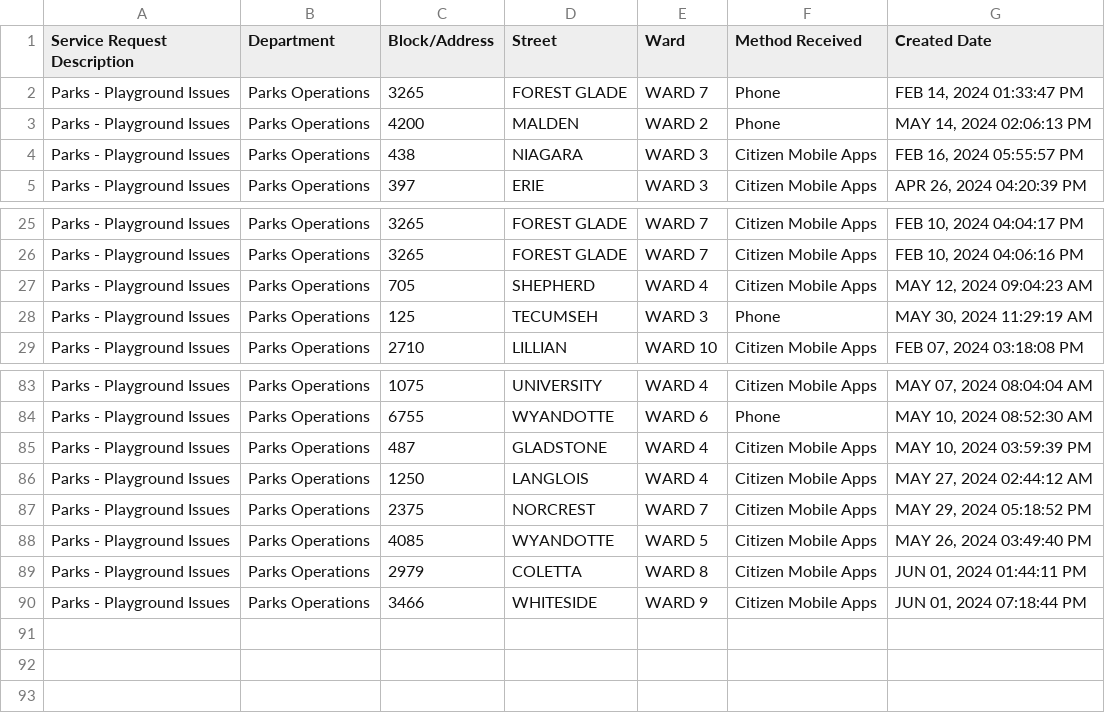
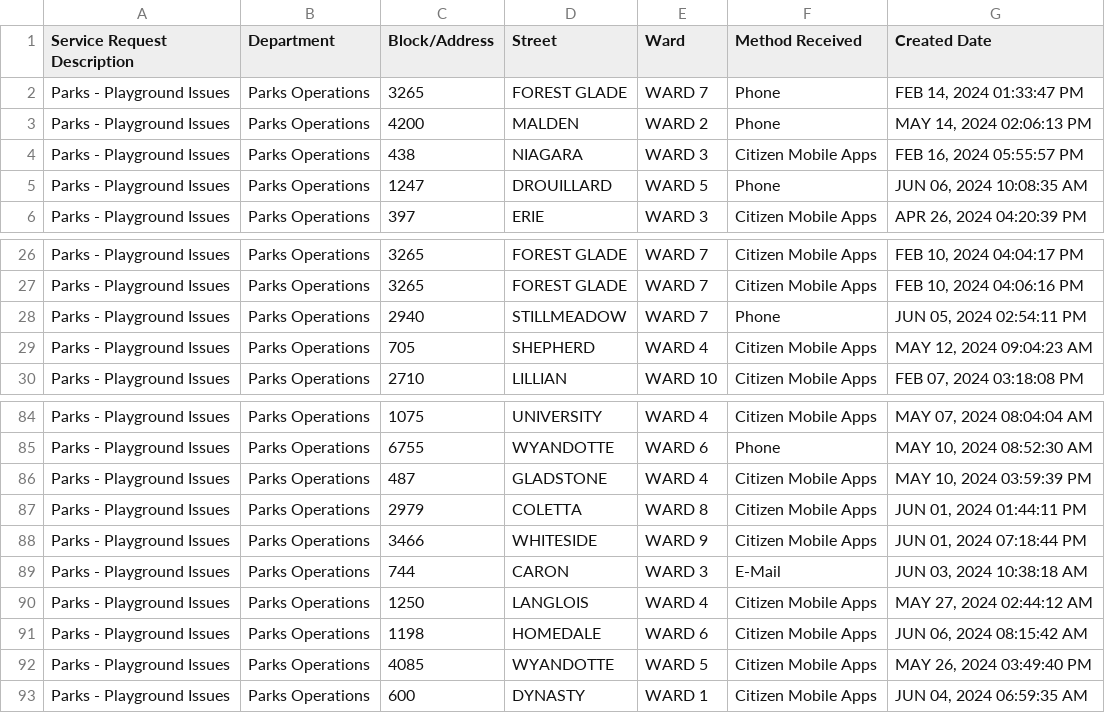
Before and after one commit to dntiontk/windsor-opendata, a CSV file: raw/parks-and-trails/Parks_Playground_Issues_YTD.csv, drawn as a sheet; only a part is shown, gaps mark what is left out.

```diff
--- a/raw/parks-and-trails/Parks_Playground_Issues_YTD.csv
+++ b/raw/parks-and-trails/Parks_Playground_Issues_YTD.csv
@@ -4,2 +4,3 @@
 "Parks - Playground Issues","Parks Operations","438","NIAGARA","WARD 3","Citizen Mobile Apps","FEB 16, 2024 05:55:57 PM"
+"Parks - Playground Issues","Parks Operations","1247","DROUILLARD","WARD 5","Phone","JUN 06, 2024 10:08:35 AM"
 "Parks - Playground Issues","Parks Operations","397","ERIE","WARD 3","Citizen Mobile Apps","APR 26, 2024 04:20:39 PM"
@@ -26,4 +27,4 @@
 "Parks - Playground Issues","Parks Operations","3265","FOREST GLADE","WARD 7","Citizen Mobile Apps","FEB 10, 2024 04:06:16 PM"
+"Parks - Playground Issues","Parks Operations","2940","STILLMEADOW","WARD 7","Phone","JUN 05, 2024 02:54:11 PM"
 "Parks - Playground Issues","Parks Operations","705","SHEPHERD","WARD 4","Citizen Mobile Apps","MAY 12, 2024 09:04:23 AM"
-"Parks - Playground Issues","Parks Operations","125","TECUMSEH","WARD 3","Phone","MAY 30, 2024 11:29:19 AM"
 "Parks - Playground Issues","Parks Operations","2710","LILLIAN","WARD 10","Citizen Mobile Apps","FEB 07, 2024 03:18:08 PM"
@@ -85,6 +86,8 @@
 "Parks - Playground Issues","Parks Operations","487","GLADSTONE","WARD 4","Citizen Mobile Apps","MAY 10, 2024 03:59:39 PM"
-"Parks - Playground Issues","Parks Operations","1250","LANGLOIS","WARD 4","Citizen Mobile Apps","MAY 27, 2024 02:44:12 AM"
-"Parks - Playground Issues","Parks Operations","2375","NORCREST","WARD 7","Citizen Mobile Apps","MAY 29, 2024 05:18:52 PM"
-"Parks - Playground Issues","Parks Operations","4085","WYANDOTTE","WARD 5","Citizen Mobile Apps","MAY 26, 2024 03:49:40 PM"
 "Parks - Playground Issues","Parks Operations","2979","COLETTA","WARD 8","Citizen Mobile Apps","JUN 01, 2024 01:44:11 PM"
 "Parks - Playground Issues","Parks Operations","3466","WHITESIDE","WARD 9","Citizen Mobile Apps","JUN 01, 2024 07:18:44 PM"
+"Parks - Playground Issues","Parks Operations","744","CARON","WARD 3","E-Mail","JUN 03, 2024 10:38:18 AM"
+"Parks - Playground Issues","Parks Operations","1250","LANGLOIS","WARD 4","Citizen Mobile Apps","MAY 27, 2024 02:44:12 AM"
+"Parks - Playground Issues","Parks Operations","1198","HOMEDALE","WARD 6","Citizen Mobile Apps","JUN 06, 2024 08:15:42 AM"
+"Parks - Playground Issues","Parks Operations","4085","WYANDOTTE","WARD 5","Citizen Mobile Apps","MAY 26, 2024 03:49:40 PM"
+"Parks - Playground Issues","Parks Operations","600","DYNASTY","WARD 1","Citizen Mobile Apps","JUN 04, 2024 06:59:35 AM"
```
Also changed, not shown: raw/alley-repair-flooding/Alley_Repair_Flooding_YTD.csv, raw/fence-hedge-concerns/Fence_Hedge_Concerns_YTD.csv, 2 other files.
